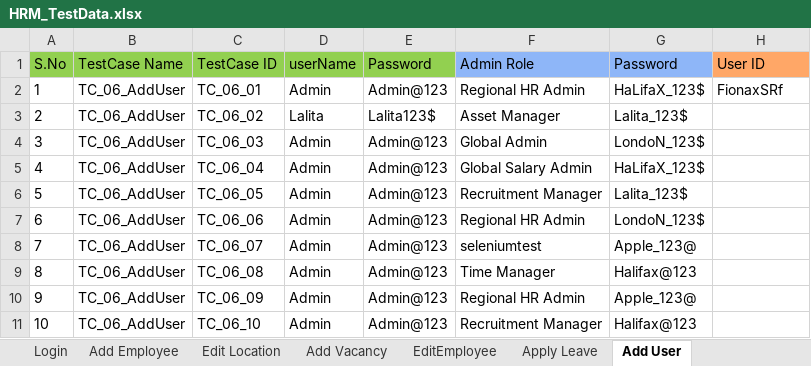
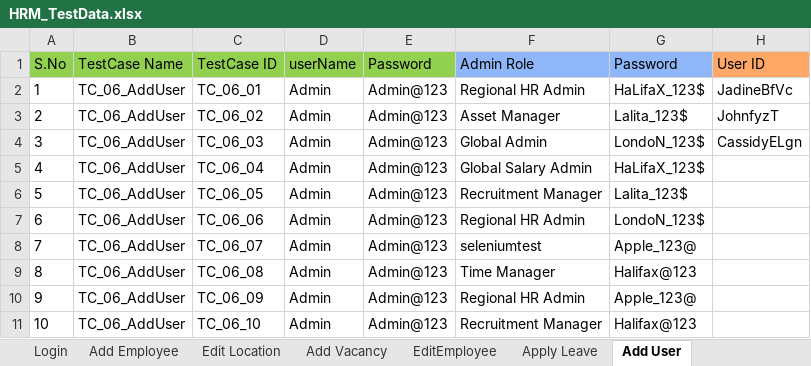
Before and after one commit to sagarchaaro/OrangeHRMAutomation, an Excel workbook: test-resources/HRM_TestData.xlsx, sheet Add User, drawn as a sheet; values as stored, in another font and other column widths than the file's, no borders; the diff names each change by its address in the sheet, - before the commit and + after, or states it on an @@ line.

```diff
--- a/test-resources/HRM_TestData.xlsx (sheet Add User)
+++ b/test-resources/HRM_TestData.xlsx (sheet Add User)
-H2 (User ID): FionaxSRf
+H2 (User ID): JadineBfVc
-D3 (userName): Lalita
+D3 (userName): Admin
-E3 (Password): Lalita123$
+E3 (Password): Admin@123
-H3 (User ID): (empty)
+H3 (User ID): JohnfyzT
-H4 (User ID): (empty)
+H4 (User ID): CassidyELgn
```
Also changed, not shown: sheet TestCases, sheet Apply Leave, sheet EditEmployee.
